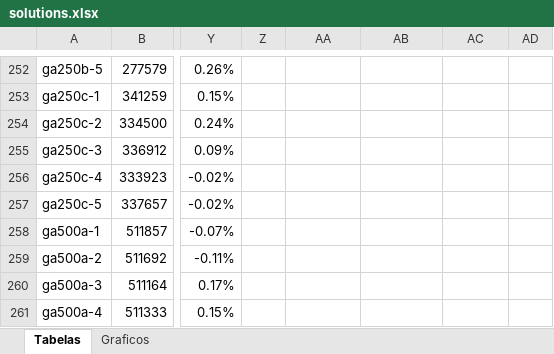
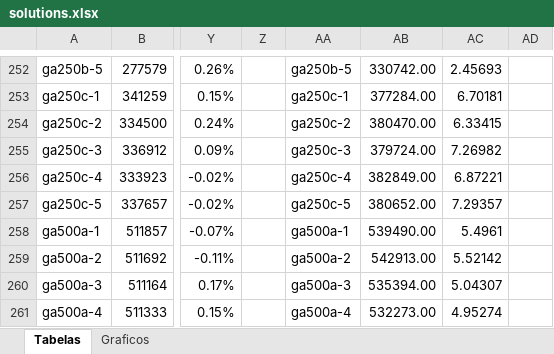
Before and after one commit to renatasarmet/ICAlgoritmos, an Excel workbook: solutions.xlsx, sheet Tabelas, drawn as a sheet; only a part is shown, gaps mark what is left out; values as stored, in another font and other column widths than the file's, no borders; conditional formats not drawn; the diff covers the shown part only; the diff names each change by its address in the sheet, - before the commit and + after, or states it on an @@ line.

```diff
--- a/solutions.xlsx (sheet Tabelas)
+++ b/solutions.xlsx (sheet Tabelas)
-AA252: (empty)
+AA252: ga250b-5
-AB252: (empty)
+AB252: 330742.00
-AC252: (empty)
+AC252: 2.45693
-AA253: (empty)
+AA253: ga250c-1
-AB253: (empty)
+AB253: 377284.00
-AC253: (empty)
+AC253: 6.70181
-AA254: (empty)
+AA254: ga250c-2
-AB254: (empty)
+AB254: 380470.00
-AC254: (empty)
+AC254: 6.33415
-AA255: (empty)
+AA255: ga250c-3
-AB255: (empty)
+AB255: 379724.00
-AC255: (empty)
+AC255: 7.26982
-AA256: (empty)
+AA256: ga250c-4
-AB256: (empty)
+AB256: 382849.00
-AC256: (empty)
+AC256: 6.87221
-AA257: (empty)
+AA257: ga250c-5
-AB257: (empty)
+AB257: 380652.00
-AC257: (empty)
+AC257: 7.29357
-AA258: (empty)
+AA258: ga500a-1
-AB258: (empty)
+AB258: 539490.00
-AC258: (empty)
+AC258: 5.4961
-AA259: (empty)
+AA259: ga500a-2
-AB259: (empty)
+AB259: 542913.00
-AC259: (empty)
+AC259: 5.52142
-AA260: (empty)
+AA260: ga500a-3
-AB260: (empty)
+AB260: 535394.00
-AC260: (empty)
+AC260: 5.04307
-AA261: (empty)
+AA261: ga500a-4
-AB261: (empty)
+AB261: 532273.00
-AC261: (empty)
+AC261: 4.95274
```
Also changed, not shown: 244 edited cells, cell formats and merged cells elsewhere in this sheet, formulas that keep their value, charts or pictures, 7 other files.
